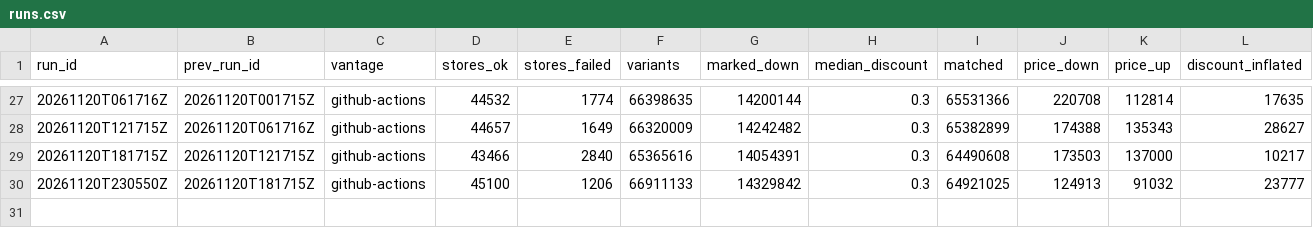
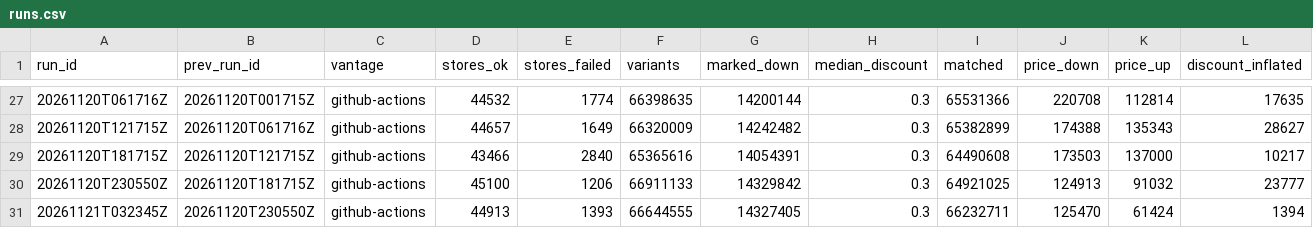
Before and after one commit to muaz-32/black-friday-price-audit, a CSV file: summary/runs.csv, drawn as a sheet; only a part is shown, gaps mark what is left out; the diff names each change by its address in the sheet, - before the commit and + after, or states it on an @@ line.

```diff
--- a/summary/runs.csv
+++ b/summary/runs.csv
+row 31: 20261121T032345Z | 20261120T230550Z | github-actions | 44913 | 1393 | 66644555 | 14327405 | 0.3 | 66232711 | 125470 | 61424 | 1394
```
Also changed, not shown: summary/refprice_runs.csv, 3 other files.
